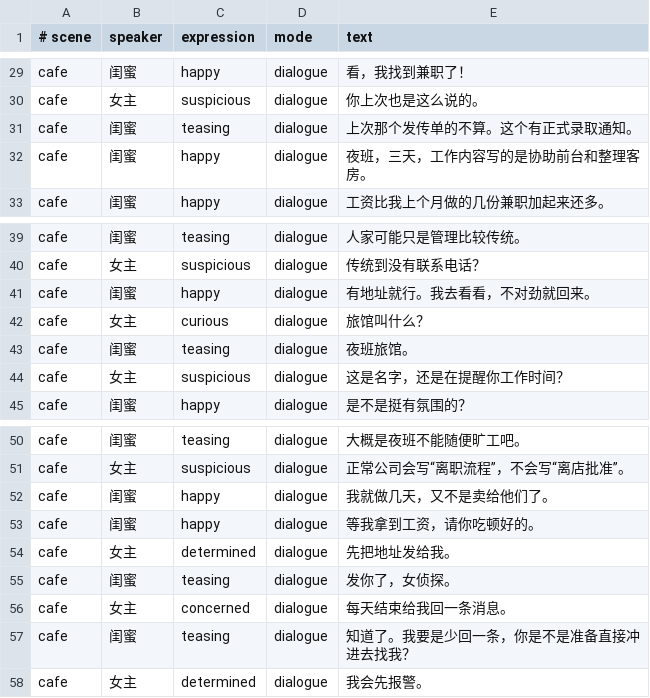
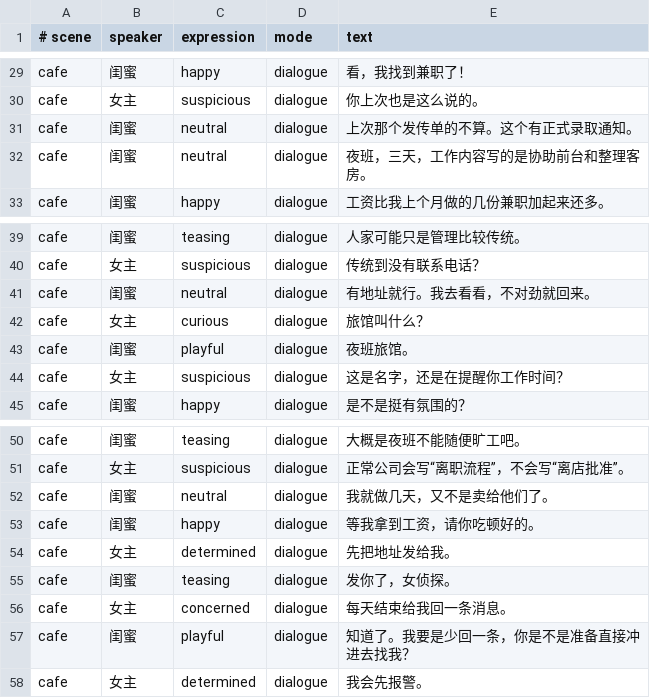
Before and after one commit to sd5913/ae4pa, a TSV file: scenes/ui/intro_script.tsv, drawn as a sheet; only a part is shown, gaps mark what is left out.

```diff
--- a/scenes/ui/intro_script.tsv
+++ b/scenes/ui/intro_script.tsv
@@ -30,4 +30,4 @@ cafe	闺蜜	happy	dialogue	看，我找到兼职了！
 cafe	女主	suspicious	dialogue	你上次也是这么说的。
-cafe	闺蜜	teasing	dialogue	上次那个发传单的不算。这个有正式录取通知。
-cafe	闺蜜	happy	dialogue	夜班，三天，工作内容写的是协助前台和整理客房。
+cafe	闺蜜	neutral	dialogue	上次那个发传单的不算。这个有正式录取通知。
+cafe	闺蜜	neutral	dialogue	夜班，三天，工作内容写的是协助前台和整理客房。
 cafe	闺蜜	happy	dialogue	工资比我上个月做的几份兼职加起来还多。
@@ -40,5 +40,5 @@ cafe	闺蜜	teasing	dialogue	人家可能只是管理比较传统。
 cafe	女主	suspicious	dialogue	传统到没有联系电话？
-cafe	闺蜜	happy	dialogue	有地址就行。我去看看，不对劲就回来。
+cafe	闺蜜	neutral	dialogue	有地址就行。我去看看，不对劲就回来。
 cafe	女主	curious	dialogue	旅馆叫什么？
-cafe	闺蜜	teasing	dialogue	夜班旅馆。
+cafe	闺蜜	playful	dialogue	夜班旅馆。
 cafe	女主	suspicious	dialogue	这是名字，还是在提醒你工作时间？
@@ -51,3 +51,3 @@ cafe	闺蜜	teasing	dialogue	大概是夜班不能随便旷工吧。
 cafe	女主	suspicious	dialogue	正常公司会写“离职流程”，不会写“离店批准”。
-cafe	闺蜜	happy	dialogue	我就做几天，又不是卖给他们了。
+cafe	闺蜜	neutral	dialogue	我就做几天，又不是卖给他们了。
 cafe	闺蜜	happy	dialogue	等我拿到工资，请你吃顿好的。
@@ -56,3 +56,3 @@ cafe	闺蜜	teasing	dialogue	发你了，女侦探。
 cafe	女主	concerned	dialogue	每天结束给我回一条消息。
-cafe	闺蜜	teasing	dialogue	知道了。我要是少回一条，你是不是准备直接冲进去找我？
+cafe	闺蜜	playful	dialogue	知道了。我要是少回一条，你是不是准备直接冲进去找我？
 cafe	女主	determined	dialogue	我会先报警。
```
Also changed, not shown: 57 other files.
